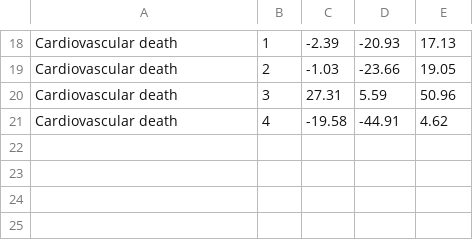
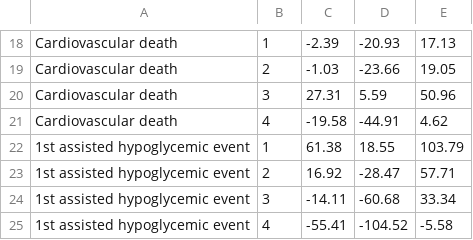
Before and after one commit to janewliang/ACCORD_KFRE, a CSV file: figs_and_tabs/rmst_norm_tab.csv, drawn as a sheet; only a part is shown, gaps mark what is left out; the diff names each change by its address in the sheet, - before the commit and + after, or states it on an @@ line.

```diff
--- a/figs_and_tabs/rmst_norm_tab.csv
+++ b/figs_and_tabs/rmst_norm_tab.csv
+row 22: 1st assisted hypoglycemic event | 1 | 61.38 | 18.55 | 103.79
+row 23: 1st assisted hypoglycemic event | 2 | 16.92 | -28.47 | 57.71
+row 24: 1st assisted hypoglycemic event | 3 | -14.11 | -60.68 | 33.34
+row 25: 1st assisted hypoglycemic event | 4 | -55.41 | -104.52 | -5.58
```
Also changed, not shown: figs_and_tabs/coeff_tab.csv, figs_and_tabs/dkd_rmst_tab.csv, 22 other files.
